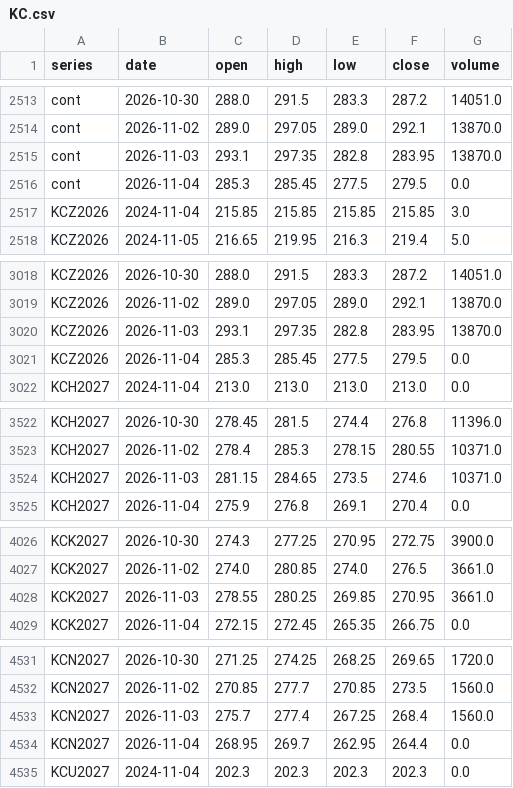
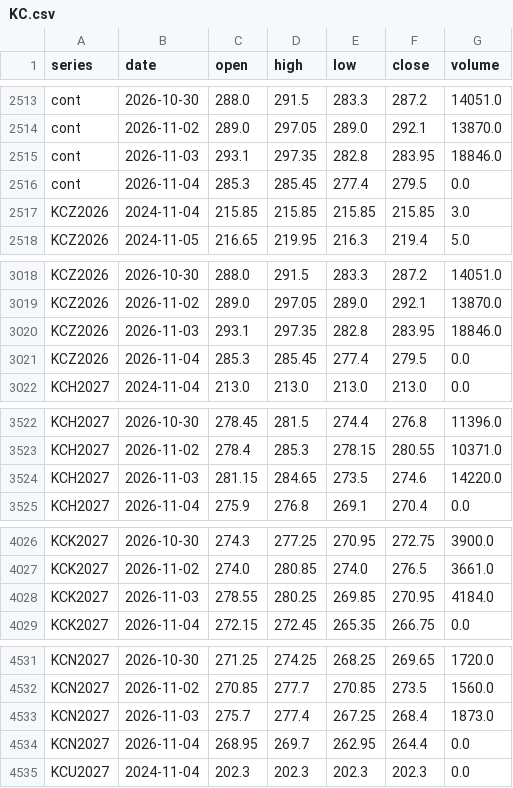
Before and after one commit to BMR-Com/Brazil--trade, a CSV file: data/ohlc/KC.csv, drawn as a sheet; only a part is shown, gaps mark what is left out; the diff covers the shown part only.

```diff
--- a/data/ohlc/KC.csv
+++ b/data/ohlc/KC.csv
@@ -2514,4 +2514,4 @@ cont,2026-10-30,288.0,291.5,283.3,287.2,14051.0
 cont,2026-11-02,289.0,297.05,289.0,292.1,13870.0
-cont,2026-11-03,293.1,297.35,282.8,283.95,13870.0
-cont,2026-11-04,285.3,285.45,277.5,279.5,0.0
+cont,2026-11-03,293.1,297.35,282.8,283.95,18846.0
+cont,2026-11-04,285.3,285.45,277.4,279.5,0.0
 KCZ2026,2024-11-04,215.85,215.85,215.85,215.85,3.0
@@ -3019,4 +3019,4 @@ KCZ2026,2026-10-30,288.0,291.5,283.3,287.2,14051.0
 KCZ2026,2026-11-02,289.0,297.05,289.0,292.1,13870.0
-KCZ2026,2026-11-03,293.1,297.35,282.8,283.95,13870.0
-KCZ2026,2026-11-04,285.3,285.45,277.5,279.5,0.0
+KCZ2026,2026-11-03,293.1,297.35,282.8,283.95,18846.0
+KCZ2026,2026-11-04,285.3,285.45,277.4,279.5,0.0
 KCH2027,2024-11-04,213.0,213.0,213.0,213.0,0.0
@@ -3523,3 +3523,3 @@ KCH2027,2026-10-30,278.45,281.5,274.4,276.8,11396.0
 KCH2027,2026-11-02,278.4,285.3,278.15,280.55,10371.0
-KCH2027,2026-11-03,281.15,284.65,273.5,274.6,10371.0
+KCH2027,2026-11-03,281.15,284.65,273.5,274.6,14220.0
 KCH2027,2026-11-04,275.9,276.8,269.1,270.4,0.0
@@ -4027,3 +4027,3 @@ KCK2027,2026-10-30,274.3,277.25,270.95,272.75,3900.0
 KCK2027,2026-11-02,274.0,280.85,274.0,276.5,3661.0
-KCK2027,2026-11-03,278.55,280.25,269.85,270.95,3661.0
+KCK2027,2026-11-03,278.55,280.25,269.85,270.95,4184.0
 KCK2027,2026-11-04,272.15,272.45,265.35,266.75,0.0
@@ -4532,3 +4532,3 @@ KCN2027,2026-10-30,271.25,274.25,268.25,269.65,1720.0
 KCN2027,2026-11-02,270.85,277.7,270.85,273.5,1560.0
-KCN2027,2026-11-03,275.7,277.4,267.25,268.4,1560.0
+KCN2027,2026-11-03,275.7,277.4,267.25,268.4,1873.0
 KCN2027,2026-11-04,268.95,269.7,262.95,264.4,0.0
```
Also changed, not shown: 2 edited cells elsewhere in this file, data/ohlc/CT.csv, data/ohlc/SB.csv, 10 other files.
